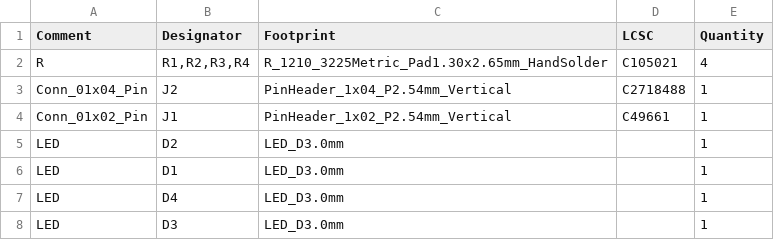
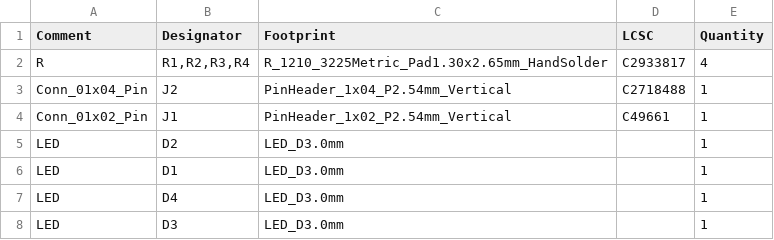
Before and after one commit to OpenA3XX/opena3xx-panel-design, a CSV file: common/korry-switch/electronics/Korry/jlcpcb/production_files/BOM-Korry.csv, drawn as a sheet.

Commit message:
Changed 470R to 330R part no.

```diff
--- a/common/korry-switch/electronics/Korry/jlcpcb/production_files/BOM-Korry.csv
+++ b/common/korry-switch/electronics/Korry/jlcpcb/production_files/BOM-Korry.csv
@@ -1,3 +1,3 @@
 Comment,Designator,Footprint,LCSC,Quantity
-R,"R1,R2,R3,R4",R_1210_3225Metric_Pad1.30x2.65mm_HandSolder,C105021,4
+R,"R1,R2,R3,R4",R_1210_3225Metric_Pad1.30x2.65mm_HandSolder,C2933817,4
 Conn_01x04_Pin,J2,PinHeader_1x04_P2.54mm_Vertical,C2718488,1
```
